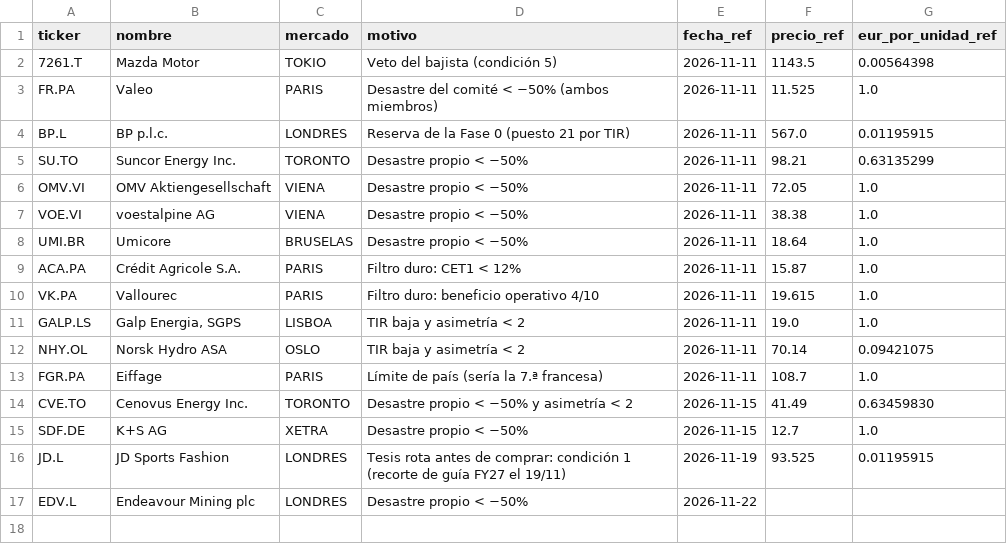
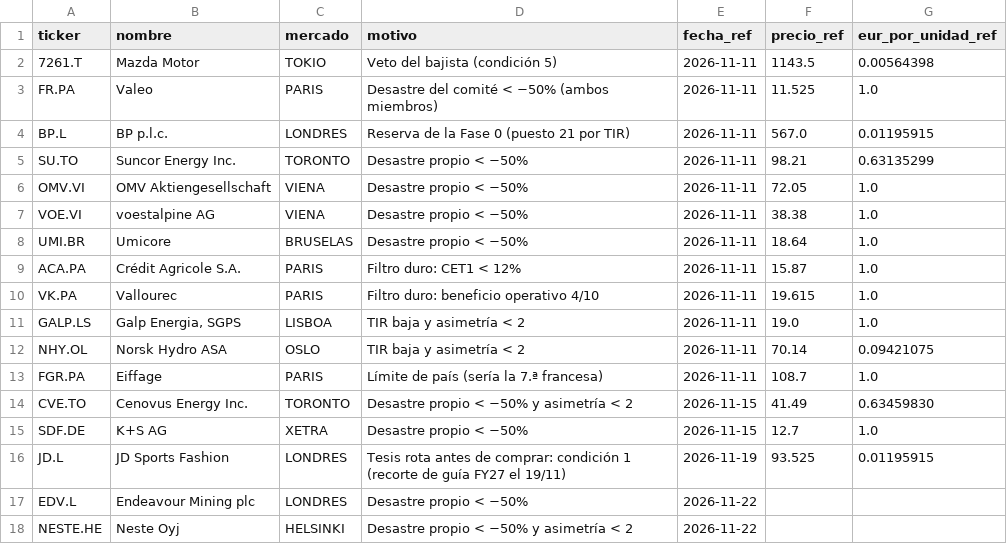
Before and after one commit to kleid98/Cartera-value, a CSV file: ledger/descartadas.csv, drawn as a sheet.

```diff
--- a/ledger/descartadas.csv
+++ b/ledger/descartadas.csv
@@ -17 +17,2 @@ JD.L,JD Sports Fashion,LONDRES,Tesis rota antes de comprar: condición 1 (recort
 EDV.L,Endeavour Mining plc,LONDRES,Desastre propio < −50%,2026-11-22,,
+NESTE.HE,Neste Oyj,HELSINKI,Desastre propio < −50% y asimetría < 2,2026-11-22,,
```
Also changed, not shown: 3 other files.
